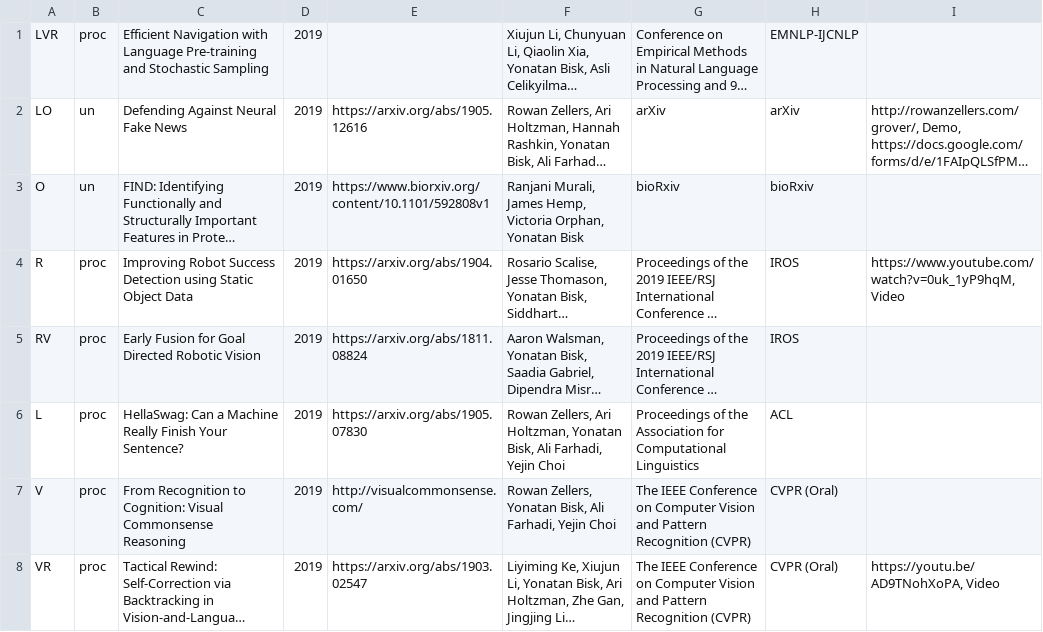
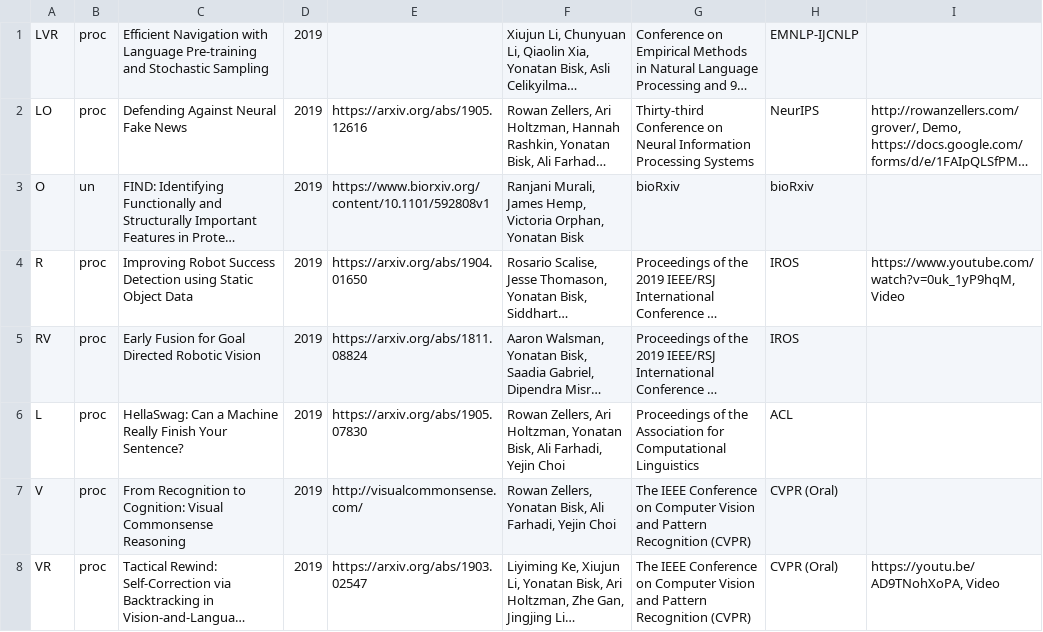
Before and after one commit to ybisk/ybisk.github.io, a TSV file: publications.tsv, drawn as a sheet; only a part is shown; long unchanged cells end in …; the diff names each change by its address in the sheet, - before the commit and + after, or states it on an @@ line.

```diff
--- a/publications.tsv
+++ b/publications.tsv
-B2: un
+B2: proc
-G2: arXiv
+G2: Thirty-third Conference on Neural Information Processing Systems
-H2: arXiv
+H2: NeurIPS
```
Also changed, not shown: 1 other file.
